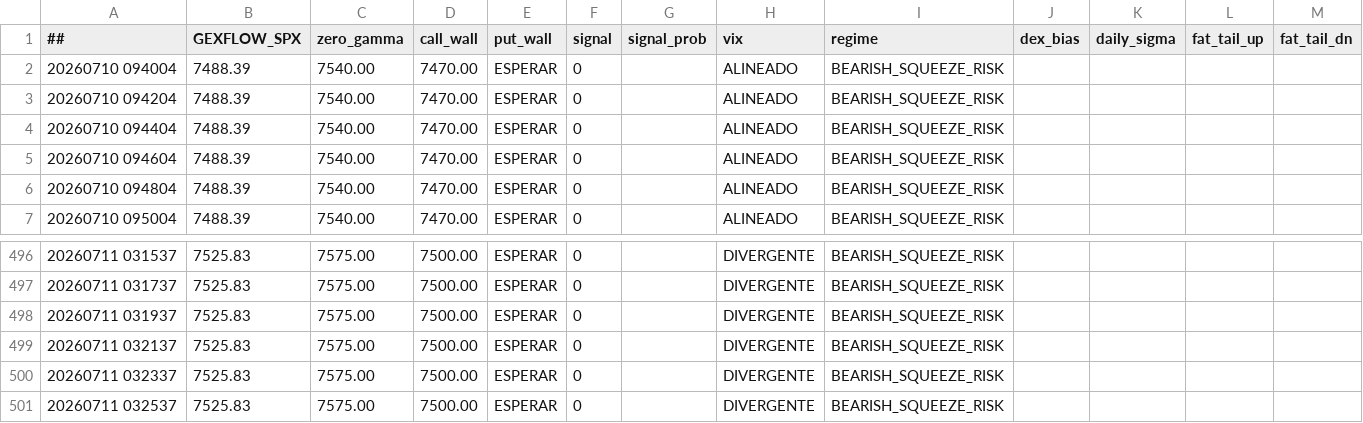
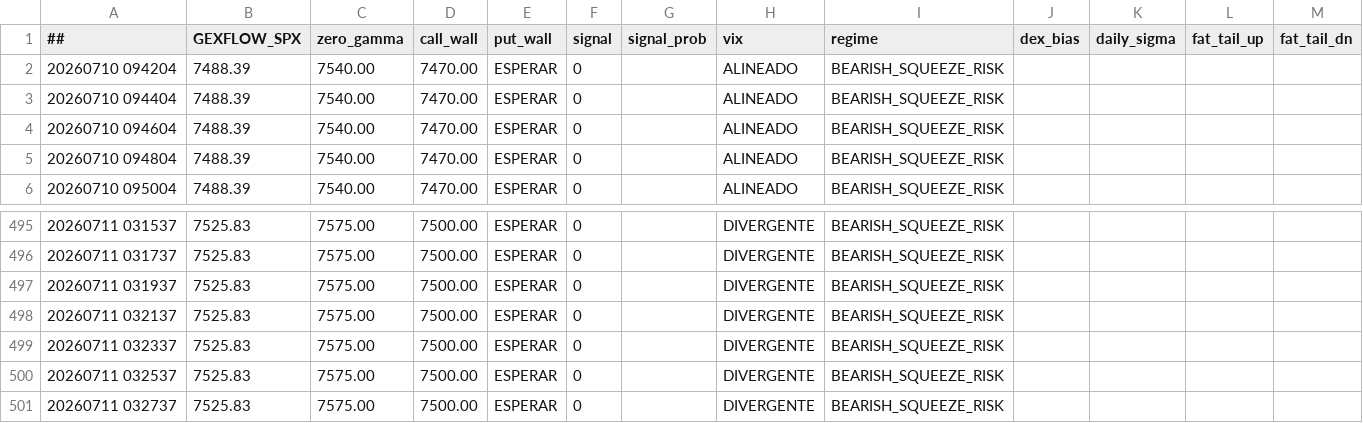
Before and after one commit to cesargont-bit/gexflow-seeds, a CSV file: data/GEXFLOW_SPX.csv, drawn as a sheet; only a part is shown, gaps mark what is left out; removed rows and columns are numbered as before the commit, all else as after; the diff names each change by its address in the sheet, - before the commit and + after, or states it on an @@ line.

Commit message:
data: 2026-07-11 03:27:37 UTC

```diff
--- a/data/GEXFLOW_SPX.csv
+++ b/data/GEXFLOW_SPX.csv
-row 2: 20260710 094004 | 7488.39 | 7540.00 | 7470.00 | ESPERAR | 0 |  | ALINEADO | BEARISH_SQUEEZE_RISK
+row 501: 20260711 032737 | 7525.83 | 7575.00 | 7500.00 | ESPERAR | 0 |  | DIVERGENTE | BEARISH_SQUEEZE_RISK
```
Also changed, not shown: data/GEXFLOW_SPY.csv.
